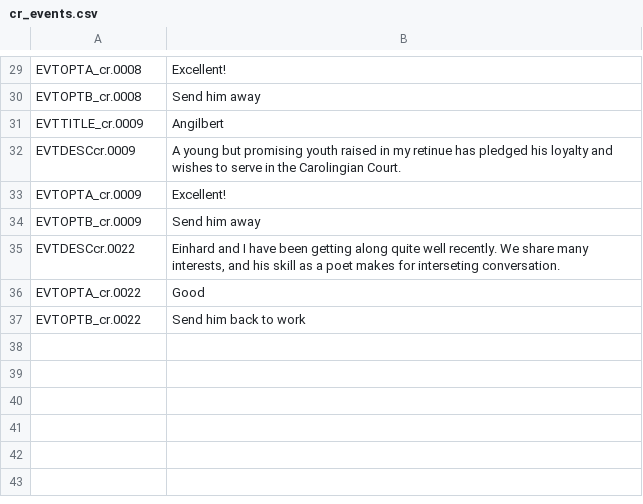
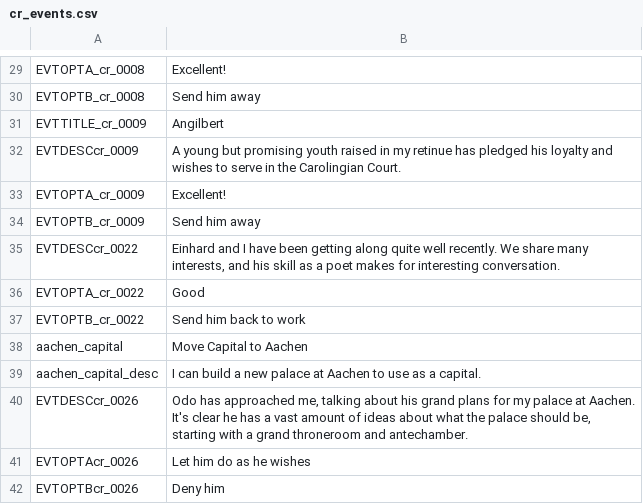
Before and after one commit to Rorgloin/ModusCaroliMagni2, a CSV file: localisation/cr_events.csv, drawn as a sheet; only a part is shown, gaps mark what is left out; the diff covers the shown part only; the diff names each change by its address in the sheet, - before the commit and + after, or states it on an @@ line.

Commit message:
trying to make things work, added new events and decisions
Mostly trying to make things work, but added the move capital decision -
broken - and the odo of metz keep event - sort of works

```diff
--- a/localisation/cr_events.csv
+++ b/localisation/cr_events.csv
-A29: EVTOPTA_cr.0008
+A29: EVTOPTA_cr_0008
-A30: EVTOPTB_cr.0008
+A30: EVTOPTB_cr_0008
-A31: EVTTITLE_cr.0009
+A31: EVTTITLE_cr_0009
-A32: EVTDESCcr.0009
+A32: EVTDESCcr_0009
-A33: EVTOPTA_cr.0009
+A33: EVTOPTA_cr_0009
-A34: EVTOPTB_cr.0009
+A34: EVTOPTB_cr_0009
-A35: EVTDESCcr.0022
+A35: EVTDESCcr_0022
-B35: …makes for interseting conversation.
+B35: …makes for interesting conversation.
-A36: EVTOPTA_cr.0022
+A36: EVTOPTA_cr_0022
-A37: EVTOPTB_cr.0022
+A37: EVTOPTB_cr_0022
+row 38: aachen_capital | Move Capital to Aachen
+row 39: aachen_capital_desc | I can build a new palace at Aachen to use as a capital.
+row 40: EVTDESCcr_0026 | Odo has approached me, talking about his grand plans for my palace at Aachen. It's clear he has a vast amount of ideas about what the palace should be, starting with a grand throneroom and antechamber.
+row 41: EVTOPTAcr_0026 | Let him do as he wishes
+row 42: EVTOPTBcr_0026 | Deny him
```
Also changed, not shown: 28 edited cells elsewhere in this file, localisation/cr_courtiers.csv, 3 other files.
